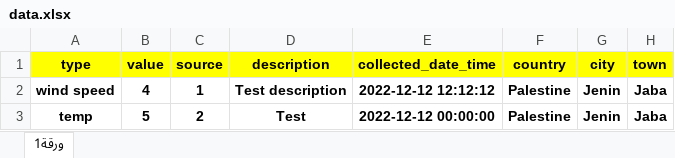
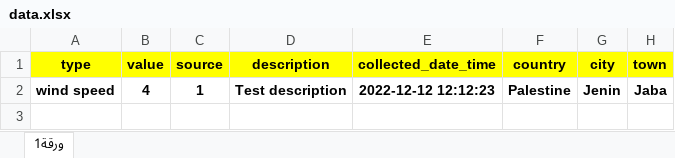
Before and after one commit to mo-alawneh/EcoTrack, an Excel workbook: resources/data.xlsx, sheet ورقة1, drawn as a sheet; values as stored, in another font and other column widths than the file's, no borders; the diff names each change by its address in the sheet, - before the commit and + after, or states it on an @@ line.

Commit message:
finish data collection

```diff
--- a/resources/data.xlsx (sheet ورقة1)
+++ b/resources/data.xlsx (sheet ورقة1)
-E2 (collected_date_time): 2022-12-12 12:12:12
+E2 (collected_date_time): 2022-12-12 12:12:23
-row 3: temp | 5 | 2 | Test | 2022-12-12 00:00:00 | Palestine | Jenin | Jaba
```
Also changed, not shown: 14 other files.
